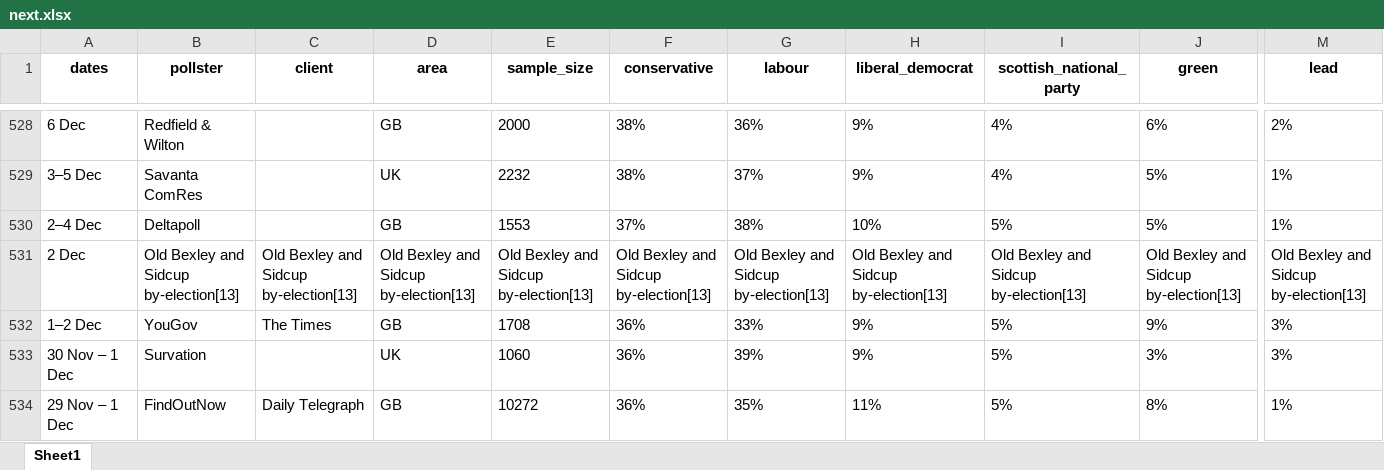
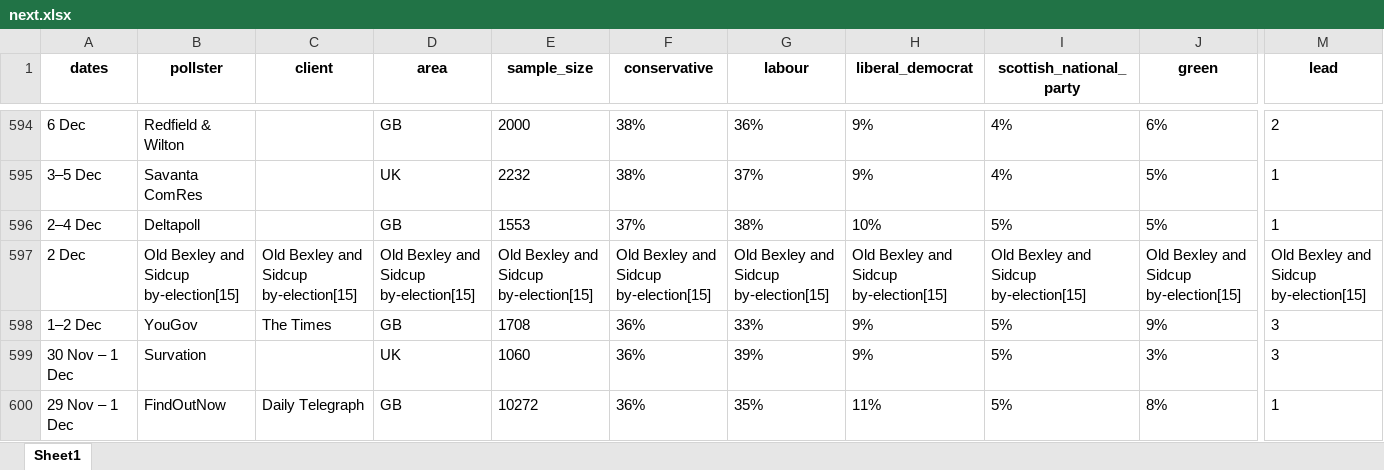
Before and after one commit to AndyLawton/uk_general_election_polls, an Excel workbook: poll_database/excels/next.xlsx, sheet Sheet1, drawn as a sheet; only a part is shown, gaps mark what is left out; values as stored, in another font and other column widths than the file's, no borders; addresses are those after the commit; the diff covers the shown part only; the diff names each change by its address in the sheet, - before the commit and + after, or states it on an @@ line.

```diff
--- a/poll_database/excels/next.xlsx (sheet Sheet1)
+++ b/poll_database/excels/next.xlsx (sheet Sheet1)
-M594 (lead): 2%
+M594 (lead): 2
-M595:M596 (lead): 1%
+M595:M596 (lead): 1
-B597 (pollster): Old Bexley and Sidcup by-election[13]
+B597 (pollster): Old Bexley and Sidcup by-election[15]
-C597 (client): Old Bexley and Sidcup by-election[13]
+C597 (client): Old Bexley and Sidcup by-election[15]
-D597 (area): Old Bexley and Sidcup by-election[13]
+D597 (area): Old Bexley and Sidcup by-election[15]
-E597 (sample_size): Old Bexley and Sidcup by-election[13]
+E597 (sample_size): Old Bexley and Sidcup by-election[15]
-F597 (conservative): Old Bexley and Sidcup by-election[13]
+F597 (conservative): Old Bexley and Sidcup by-election[15]
-G597 (labour): Old Bexley and Sidcup by-election[13]
+G597 (labour): Old Bexley and Sidcup by-election[15]
-H597 (liberal_democrat): Old Bexley and Sidcup by-election[13]
+H597 (liberal_democrat): Old Bexley and Sidcup by-election[15]
-I597 (scottish_national_party): Old Bexley and Sidcup by-election[13]
+I597 (scottish_national_party): Old Bexley and Sidcup by-election[15]
-J597 (green): Old Bexley and Sidcup by-election[13]
+J597 (green): Old Bexley and Sidcup by-election[15]
-M597 (lead): Old Bexley and Sidcup by-election[13]
+M597 (lead): Old Bexley and Sidcup by-election[15]
-M598:M599 (lead): 3%
+M598:M599 (lead): 3
-M600 (lead): 1%
+M600 (lead): 1
```
Also changed, not shown: 66 added rows and 490 edited cells elsewhere in this sheet, 3 other files.
